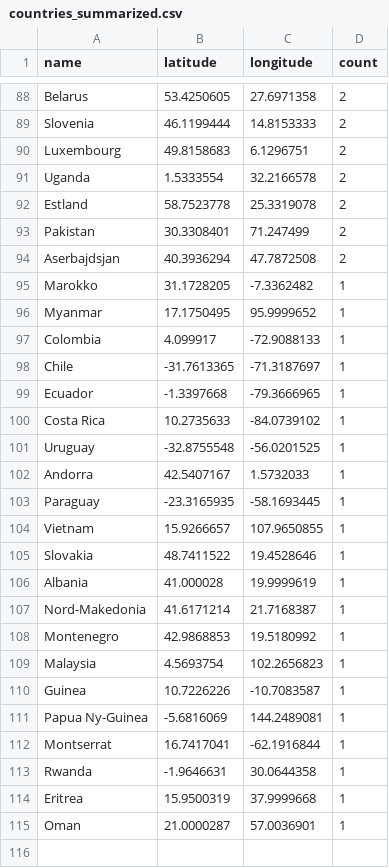
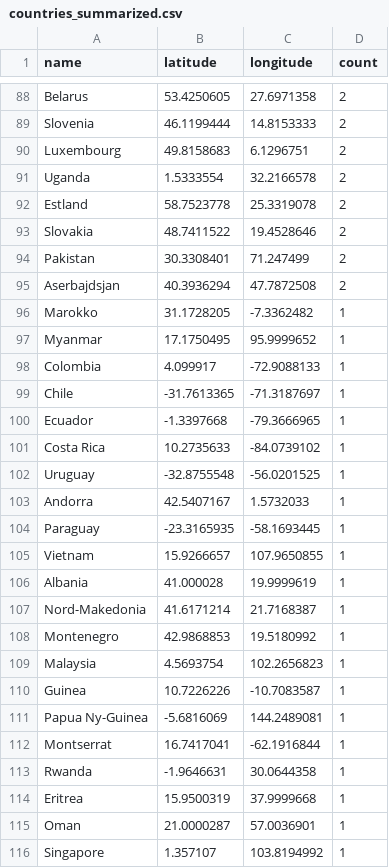
Before and after one commit to EllingOftedal/GIS-Blog, a CSV file: scripts/nrk/global/results/countries_summarized.csv, drawn as a sheet; only a part is shown, gaps mark what is left out; the diff covers the shown part only.

```diff
--- a/scripts/nrk/global/results/countries_summarized.csv
+++ b/scripts/nrk/global/results/countries_summarized.csv
@@ -92,2 +92,3 @@ Uganda,1.5333554,32.2166578,2
 Estland,58.7523778,25.3319078,2
+Slovakia,48.7411522,19.4528646,2
 Pakistan,30.3308401,71.247499,2
@@ -104,3 +105,2 @@ Paraguay,-23.3165935,-58.1693445,1
 Vietnam,15.9266657,107.9650855,1
-Slovakia,48.7411522,19.4528646,1
 Albania,41.000028,19.9999619,1
@@ -115 +115,2 @@ Eritrea,15.9500319,37.9999668,1
 Oman,21.0000287,57.0036901,1
+Singapore,1.357107,103.8194992,1
```
Also changed, not shown: 14 added rows, 14 removed rows and 9 edited cells elsewhere in this file, scripts/nrk/inland/results/innland_summarized.csv.
